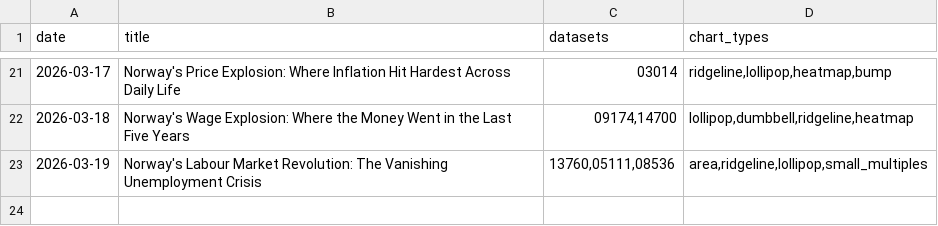
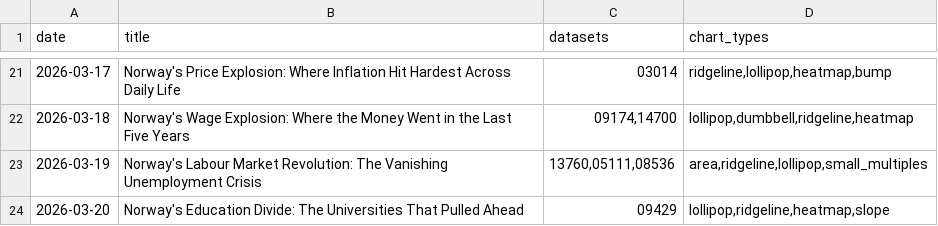
Before and after one commit to simbje/simbje.github.io, a CSV file: ssb-daily/posts/_topic_index.csv, drawn as a sheet; only a part is shown, gaps mark what is left out.

```diff
--- a/ssb-daily/posts/_topic_index.csv
+++ b/ssb-daily/posts/_topic_index.csv
@@ -23 +23,2 @@
 "2026-03-19","Norway's Labour Market Revolution: The Vanishing Unemployment Crisis","13760,05111,08536","area,ridgeline,lollipop,small_multiples"
+"2026-03-20","Norway's Education Divide: The Universities That Pulled Ahead","09429","lollipop,ridgeline,heatmap,slope"
```
Also changed, not shown: 1 other file.
